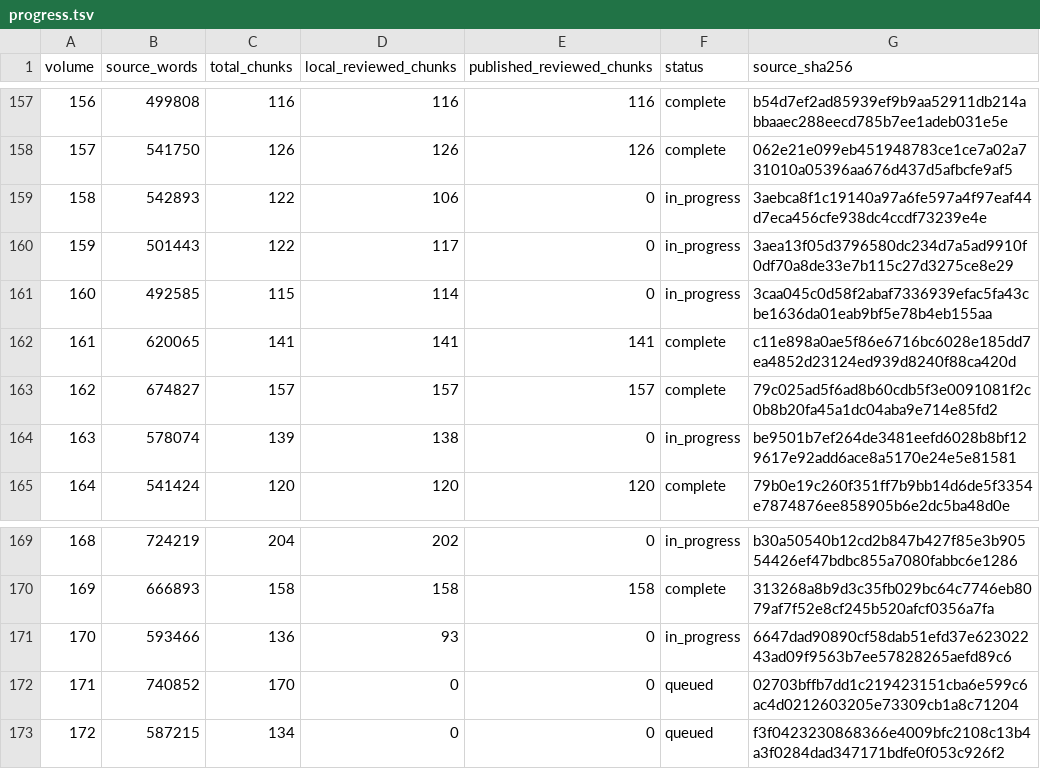
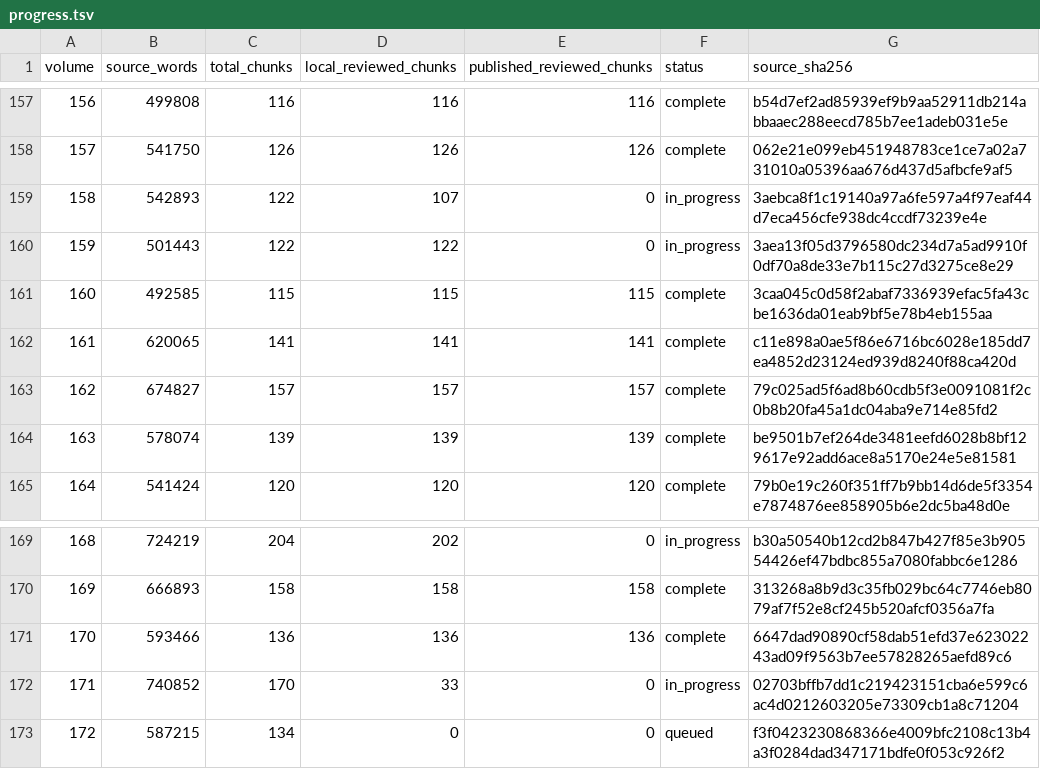
Before and after one commit to JM12344321/PatriologicaGraeciaTotalica, a TSV file: PL/progress.tsv, drawn as a sheet; only a part is shown, gaps mark what is left out.

Commit message:
Publish 3 complete PL volumes and update progress

```diff
--- a/PL/progress.tsv
+++ b/PL/progress.tsv
@@ -158,8 +158,8 @@ volume	source_words	total_chunks	local_reviewed_chunks	published_reviewed_chunks
 157	541750	126	126	126	complete	062e21e099eb451948783ce1ce7a02a731010a05396aa676d437d5afbcfe9af5
-158	542893	122	106	0	in_progress	3aebca8f1c19140a97a6fe597a4f97eaf44d7eca456cfe938dc4ccdf73239e4e
-159	501443	122	117	0	in_progress	3aea13f05d3796580dc234d7a5ad9910f0df70a8de33e7b115c27d3275ce8e29
-160	492585	115	114	0	in_progress	3caa045c0d58f2abaf7336939efac5fa43cbe1636da01eab9bf5e78b4eb155aa
+158	542893	122	107	0	in_progress	3aebca8f1c19140a97a6fe597a4f97eaf44d7eca456cfe938dc4ccdf73239e4e
+159	501443	122	122	0	in_progress	3aea13f05d3796580dc234d7a5ad9910f0df70a8de33e7b115c27d3275ce8e29
+160	492585	115	115	115	complete	3caa045c0d58f2abaf7336939efac5fa43cbe1636da01eab9bf5e78b4eb155aa
 161	620065	141	141	141	complete	c11e898a0ae5f86e6716bc6028e185dd7ea4852d23124ed939d8240f88ca420d
 162	674827	157	157	157	complete	79c025ad5f6ad8b60cdb5f3e0091081f2c0b8b20fa45a1dc04aba9e714e85fd2
-163	578074	139	138	0	in_progress	be9501b7ef264de3481eefd6028b8bf129617e92add6ace8a5170e24e5e81581
+163	578074	139	139	139	complete	be9501b7ef264de3481eefd6028b8bf129617e92add6ace8a5170e24e5e81581
 164	541424	120	120	120	complete	79b0e19c260f351ff7b9bb14d6de5f3354e7874876ee858905b6e2dc5ba48d0e
@@ -170,4 +170,4 @@ volume	source_words	total_chunks	local_reviewed_chunks	published_reviewed_chunks
 169	666893	158	158	158	complete	313268a8b9d3c35fb029bc64c7746eb8079af7f52e8cf245b520afcf0356a7fa
-170	593466	136	93	0	in_progress	6647dad90890cf58dab51efd37e62302243ad09f9563b7ee57828265aefd89c6
-171	740852	170	0	0	queued	02703bffb7dd1c219423151cba6e599c6ac4d0212603205e73309cb1a8c71204
+170	593466	136	136	136	complete	6647dad90890cf58dab51efd37e62302243ad09f9563b7ee57828265aefd89c6
+171	740852	170	33	0	in_progress	02703bffb7dd1c219423151cba6e599c6ac4d0212603205e73309cb1a8c71204
 172	587215	134	0	0	queued	f3f0423230868366e4009bfc2108c13b4a3f0284dad347171bdfe0f053c926f2
```
Also changed, not shown: 3 other files.
